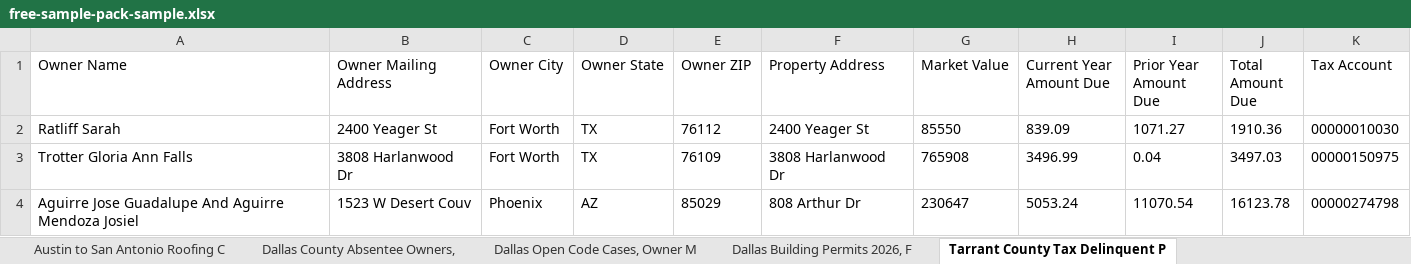
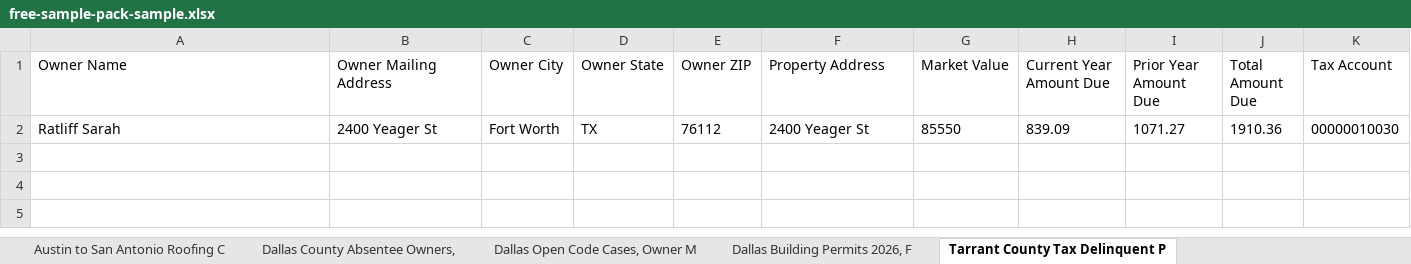
Before and after one commit to mwcchance-svg/parcelready-site, an Excel workbook: delivery/samples/free-sample-pack-sample.xlsx, sheet Tarrant County Tax Delinquent P, drawn as a sheet; values as stored, in another font and other column widths than the file's, no borders; the diff names each change by its address in the sheet, - before the commit and + after, or states it on an @@ line.

Commit message:
Sampler workbook rebuilt to the full catalog: 54 sheets, 100 rows (Bexar 3 and Kings 6 sheets added); builder count inheritance fixed to rstripped sheet-title keys

```diff
--- a/delivery/samples/free-sample-pack-sample.xlsx (sheet Tarrant County Tax Delinquent P)
+++ b/delivery/samples/free-sample-pack-sample.xlsx (sheet Tarrant County Tax Delinquent P)
-row 3: Trotter Gloria Ann Falls | 3808 Harlanwood Dr | Fort Worth | TX | 76109 | 3808 Harlanwood Dr | 765908 | 3496.99 | 0.04 | 3497.03 | 00000150975
-row 4: Aguirre Jose Guadalupe And Aguirre Mendoza Josiel | 1523 W Desert Couv | Phoenix | AZ | 85029 | 808 Arthur Dr | 230647 | 5053.24 | 11070.54 | 16123.78 | 00000274798
```
Also changed, not shown: sheet Dallas County Absentee Owners,, sheet Dallas Open Code Cases, Owner M, sheet Austin to San Antonio Roofing C, sheet Houston Plumbing Companies, sheet Tarrant County Absentee Owners,, sheet Houston HVAC Companies, 3 more sheets, other sheet tabs, 1 other file.
